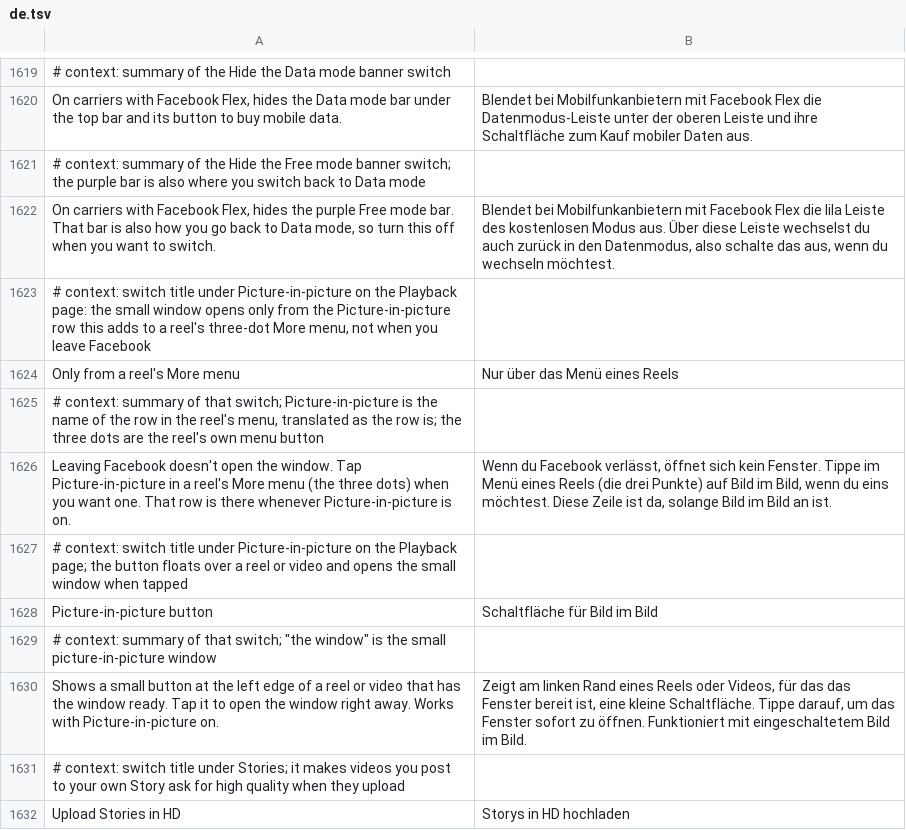
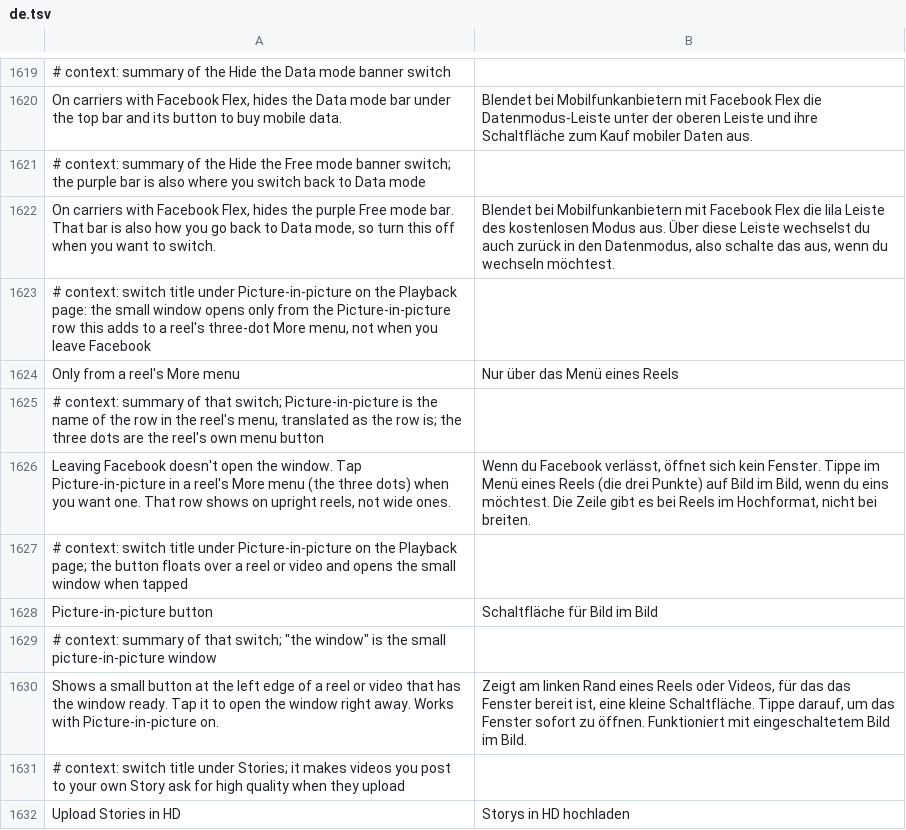
Before and after one commit to Nezumi-2711/HushFacebook, a TSV file: extensions/shared/library/src/main/l10n/de.tsv, drawn as a sheet; only a part is shown, gaps mark what is left out.

```diff
--- a/extensions/shared/library/src/main/l10n/de.tsv
+++ b/extensions/shared/library/src/main/l10n/de.tsv
@@ -1625,3 +1625,3 @@ Only from a reel's More menu	Nur über das Menü eines Reels
 # context: summary of that switch; Picture-in-picture is the name of the row in the reel's menu, translated as the row is; the three dots are the reel's own menu button
-Leaving Facebook doesn't open the window. Tap Picture-in-picture in a reel's More menu (the three dots) when you want one. That row is there whenever Picture-in-picture is on.	Wenn du Facebook verlässt, öffnet sich kein Fenster. Tippe im Menü eines Reels (die drei Punkte) auf Bild im Bild, wenn du eins möchtest. Diese Zeile ist da, solange Bild im Bild an ist.
+Leaving Facebook doesn't open the window. Tap Picture-in-picture in a reel's More menu (the three dots) when you want one. That row shows on upright reels, not wide ones.	Wenn du Facebook verlässt, öffnet sich kein Fenster. Tippe im Menü eines Reels (die drei Punkte) auf Bild im Bild, wenn du eins möchtest. Die Zeile gibt es bei Reels im Hochformat, nicht bei breiten.
 # context: switch title under Picture-in-picture on the Playback page; the button floats over a reel or video and opens the small window when tapped
```
Also changed, not shown: extensions/shared/library/src/main/l10n/in.tsv, extensions/shared/library/src/main/l10n/tr.tsv, 8 other files.
